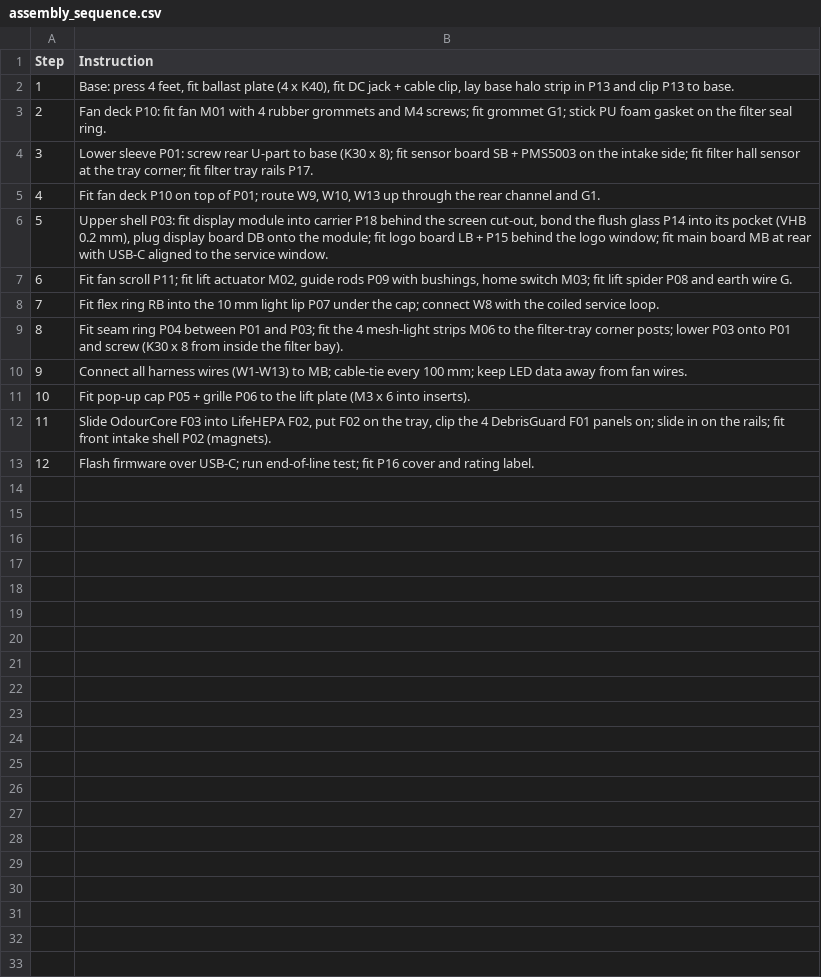
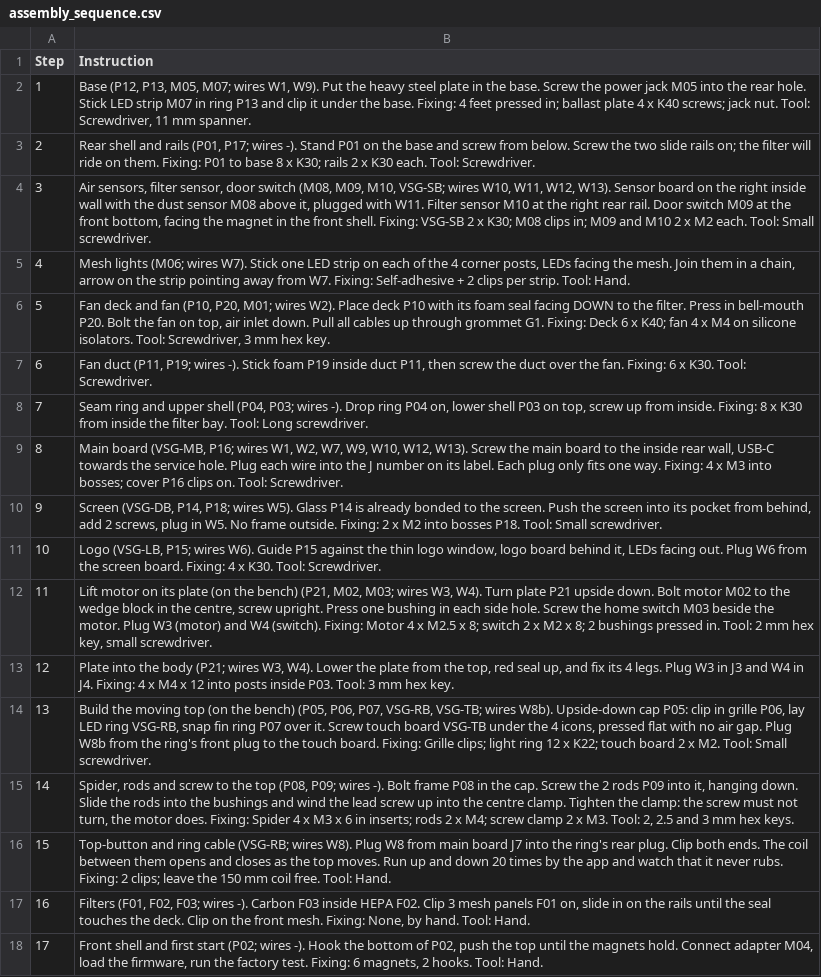
Before and after one commit to adrianaantony75-oss/vian-hospital-03, a CSV file: final/mechanical/assembly_sequence.csv, drawn as a sheet; the diff names each change by its address in the sheet, - before the commit and + after, or states it on an @@ line.

```diff
--- a/final/mechanical/assembly_sequence.csv
+++ b/final/mechanical/assembly_sequence.csv
-B2 (Instruction): Base: press 4 feet, fit ballast plate (4 x K40), fit DC jack + cable clip, lay base halo strip in P13 and clip P13 to base.
+B2 (Instruction): Base (P12, P13, M05, M07; wires W1, W9). Put the heavy steel plate in the base. Screw the power jack M05 into the rear hole. Stick LED strip M07 in ring P13 and clip it under the base. Fixing: 4 feet pressed in; ballast plate 4 x K40 screws; jack nut. Tool: Screwdriver, 11 mm spanner.
-B3 (Instruction): Fan deck P10: fit fan M01 with 4 rubber grommets and M4 screws; fit grommet G1; stick PU foam gasket on the filter seal ring.
+B3 (Instruction): Rear shell and rails (P01, P17; wires -). Stand P01 on the base and screw from below. Screw the two slide rails on; the filter will ride on them. Fixing: P01 to base 8 x K30; rails 2 x K30 each. Tool: Screwdriver.
-B4 (Instruction): Lower sleeve P01: screw rear U-part to base (K30 x 8); fit sensor board SB + PMS5003 on the intake side; fit filter hall sensor at the tray corner; fit filter tray rails P17.
+B4 (Instruction): Air sensors, filter sensor, door switch (M08, M09, M10, VSG-SB; wires W10, W11, W12, W13). Sensor board on the right inside wall with the dust sensor M08 above it, plugged with W11. Filter sensor M10 at the right rear rail. Door switch M09 at the front bottom, facing the magnet in the front shell. Fixing: VSG-SB 2 x K30; M08 clips in; M09 and M10 2 x M2 each. Tool: Small screwdriver.
-B5 (Instruction): Fit fan deck P10 on top of P01; route W9, W10, W13 up through the rear channel and G1.
+B5 (Instruction): Mesh lights (M06; wires W7). Stick one LED strip on each of the 4 corner posts, LEDs facing the mesh. Join them in a chain, arrow on the strip pointing away from W7. Fixing: Self-adhesive + 2 clips per strip. Tool: Hand.
-B6 (Instruction): Upper shell P03: fit display module into carrier P18 behind the screen cut-out, bond the flush glass P14 into its pocket (VHB 0.2 mm), plug display board DB onto the module; fit logo board LB + P15 behind the logo window; fit main board MB at rear with USB-C aligned to the service window.
+B6 (Instruction): Fan deck and fan (P10, P20, M01; wires W2). Place deck P10 with its foam seal facing DOWN to the filter. Press in bell-mouth P20. Bolt the fan on top, air inlet down. Pull all cables up through grommet G1. Fixing: Deck 6 x K40; fan 4 x M4 on silicone isolators. Tool: Screwdriver, 3 mm hex key.
-B7 (Instruction): Fit fan scroll P11; fit lift actuator M02, guide rods P09 with bushings, home switch M03; fit lift spider P08 and earth wire G.
+B7 (Instruction): Fan duct (P11, P19; wires -). Stick foam P19 inside duct P11, then screw the duct over the fan. Fixing: 6 x K30. Tool: Screwdriver.
-B8 (Instruction): Fit flex ring RB into the 10 mm light lip P07 under the cap; connect W8 with the coiled service loop.
+B8 (Instruction): Seam ring and upper shell (P04, P03; wires -). Drop ring P04 on, lower shell P03 on top, screw up from inside. Fixing: 8 x K30 from inside the filter bay. Tool: Long screwdriver.
-B9 (Instruction): Fit seam ring P04 between P01 and P03; fit the 4 mesh-light strips M06 to the filter-tray corner posts; lower P03 onto P01 and screw (K30 x 8 from inside the filter bay).
+B9 (Instruction): Main board (VSG-MB, P16; wires W1, W2, W7, W9, W10, W12, W13). Screw the main board to the inside rear wall, USB-C towards the service hole. Plug each wire into the J number on its label. Each plug only fits one way. Fixing: 4 x M3 into bosses; cover P16 clips on. Tool: Screwdriver.
-B10 (Instruction): Connect all harness wires (W1-W13) to MB; cable-tie every 100 mm; keep LED data away from fan wires.
+B10 (Instruction): Screen (VSG-DB, P14, P18; wires W5). Glass P14 is already bonded to the screen. Push the screen into its pocket from behind, add 2 screws, plug in W5. No frame outside. Fixing: 2 x M2 into bosses P18. Tool: Small screwdriver.
-B11 (Instruction): Fit pop-up cap P05 + grille P06 to the lift plate (M3 x 6 into inserts).
+B11 (Instruction): Logo (VSG-LB, P15; wires W6). Guide P15 against the thin logo window, logo board behind it, LEDs facing out. Plug W6 from the screen board. Fixing: 4 x K30. Tool: Screwdriver.
-B12 (Instruction): Slide OdourCore F03 into LifeHEPA F02, put F02 on the tray, clip the 4 DebrisGuard F01 panels on; slide in on the rails; fit front intake shell P02 (magnets).
+B12 (Instruction): Lift motor on its plate (on the bench) (P21, M02, M03; wires W3, W4). Turn plate P21 upside down. Bolt motor M02 to the wedge block in the centre, screw upright. Press one bushing in each side hole. Screw the home switch M03 beside the motor. Plug W3 (motor) and W4 (switch). Fixing: Motor 4 x M2.5 x 8; switch 2 x M2 x 8; 2 bushings pressed in. Tool: 2 mm hex key, small screwdriver.
-B13 (Instruction): Flash firmware over USB-C; run end-of-line test; fit P16 cover and rating label.
+B13 (Instruction): Plate into the body (P21; wires W3, W4). Lower the plate from the top, red seal up, and fix its 4 legs. Plug W3 in J3 and W4 in J4. Fixing: 4 x M4 x 12 into posts inside P03. Tool: 3 mm hex key.
+row 14: 13 | Build the moving top (on the bench) (P05, P06, P07, VSG-RB, VSG-TB; wires W8b). Upside-down cap P05: clip in grille P06, lay LED ring VSG-RB, snap fin ring P07 over it. Screw touch board VSG-TB under the 4 icons, pressed flat with no air gap. Plug W8b from the ring's front plug to the touch board. Fixing: Grille clips; light ring 12 x K22; touch board 2 x M2. Tool: Small screwdriver.
+row 15: 14 | Spider, rods and screw to the top (P08, P09; wires -). Bolt frame P08 in the cap. Screw the 2 rods P09 into it, hanging down. Slide the rods into the bushings and wind the lead screw up into the centre clamp. Tighten the clamp: the screw must not turn, the motor does. Fixing: Spider 4 x M3 x 6 in inserts; rods 2 x M4; screw clamp 2 x M3. Tool: 2, 2.5 and 3 mm hex keys.
+row 16: 15 | Top-button and ring cable (VSG-RB; wires W8). Plug W8 from main board J7 into the ring's rear plug. Clip both ends. The coil between them opens and closes as the top moves. Run up and down 20 times by the app and watch that it never rubs. Fixing: 2 clips; leave the 150 mm coil free. Tool: Hand.
+row 17: 16 | Filters (F01, F02, F03; wires -). Carbon F03 inside HEPA F02. Clip 3 mesh panels F01 on, slide in on the rails until the seal touches the deck. Clip on the front mesh. Fixing: None, by hand. Tool: Hand.
+row 18: 17 | Front shell and first start (P02; wires -). Hook the bottom of P02, push the top until the magnets hold. Connect adapter M04, load the firmware, run the factory test. Fixing: 6 magnets, 2 hooks. Tool: Hand.
```
Also changed, not shown: final/electronics/BOM_all_boards.csv, final/electronics/ESP32_pinout.csv, 15 other files.
